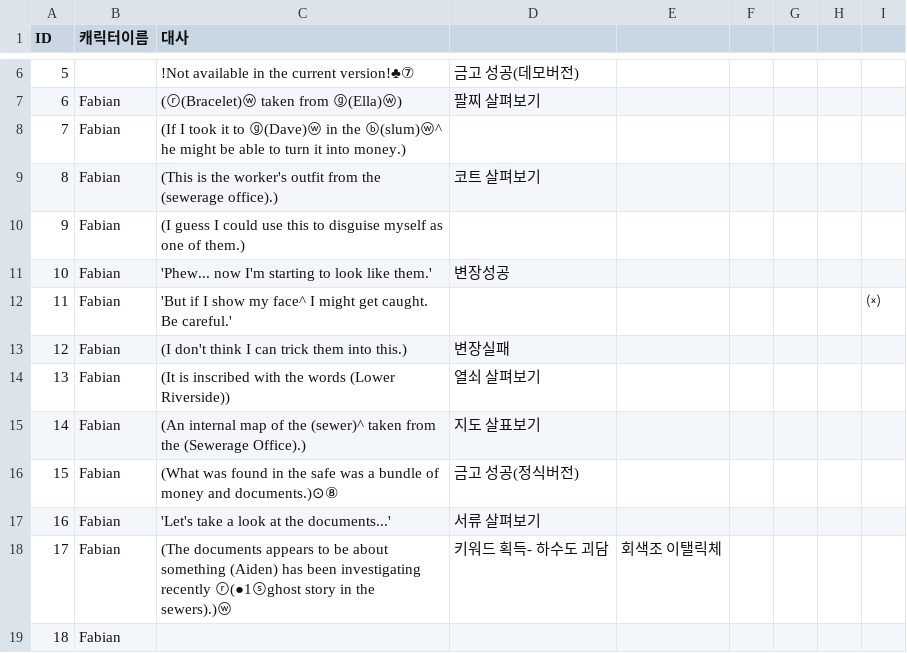
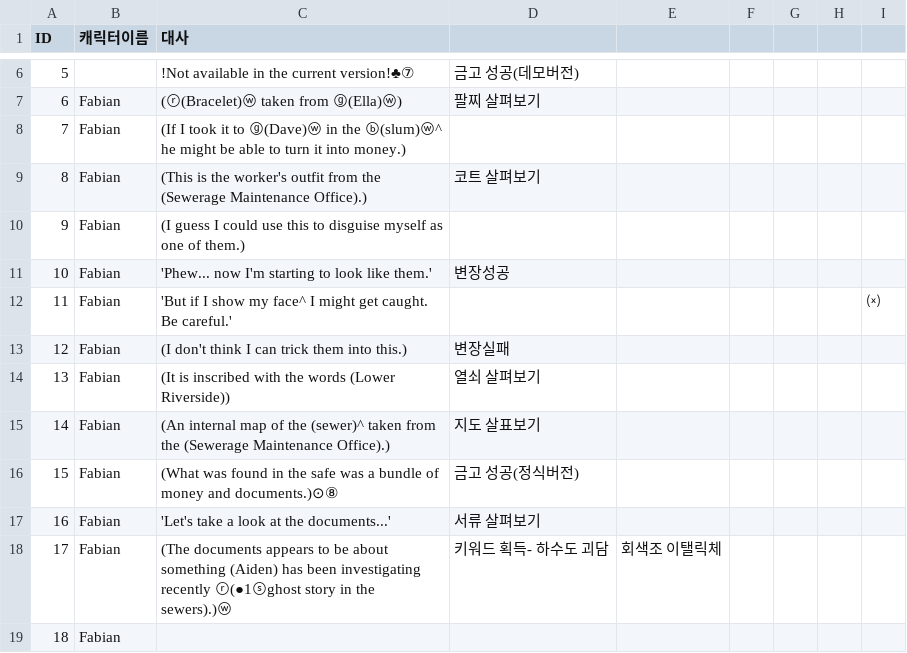
Before and after one commit to coolblue1853/SCoW, a CSV file: Assets/Script/Asset/Resources/1st_Item.csv, drawn as a sheet; only a part is shown, gaps mark what is left out.

```diff
--- a/Assets/Script/Asset/Resources/1st_Item.csv
+++ b/Assets/Script/Asset/Resources/1st_Item.csv
@@ -8,3 +8,3 @@ ID,캐릭터이름,대사,,,,,,
 7,Fabian,(If I took it to ⓖ(Dave)ⓦ in the ⓑ(slum)ⓦ^ he might be able to turn it into money.),,,,,,
-8,Fabian,(This is the worker's outfit from the (sewerage office).),코트 살펴보기,,,,,
+8,Fabian,(This is the worker's outfit from the (Sewerage Maintenance Office).),코트 살펴보기,,,,,
 9,Fabian,(I guess I could use this to disguise myself as one of them.),,,,,,
@@ -14,3 +14,3 @@ ID,캐릭터이름,대사,,,,,,
 13,Fabian,(It is inscribed with the words (Lower Riverside)),열쇠 살펴보기,,,,,
-14,Fabian,(An internal map of the (sewer)^ taken from the (Sewerage Office).),지도 살표보기,,,,,
+14,Fabian,(An internal map of the (sewer)^ taken from the (Sewerage Maintenance Office).),지도 살표보기,,,,,
 15,Fabian,(What was found in the safe was a bundle of money and documents.)⊙⑧,금고 성공(정식버전),,,,,
```
Also changed, not shown: Assets/Script/Asset/Resources/1st_DailyNews.csv, Assets/Script/Asset/Resources/1st_Hospital.csv, 17 other files.
